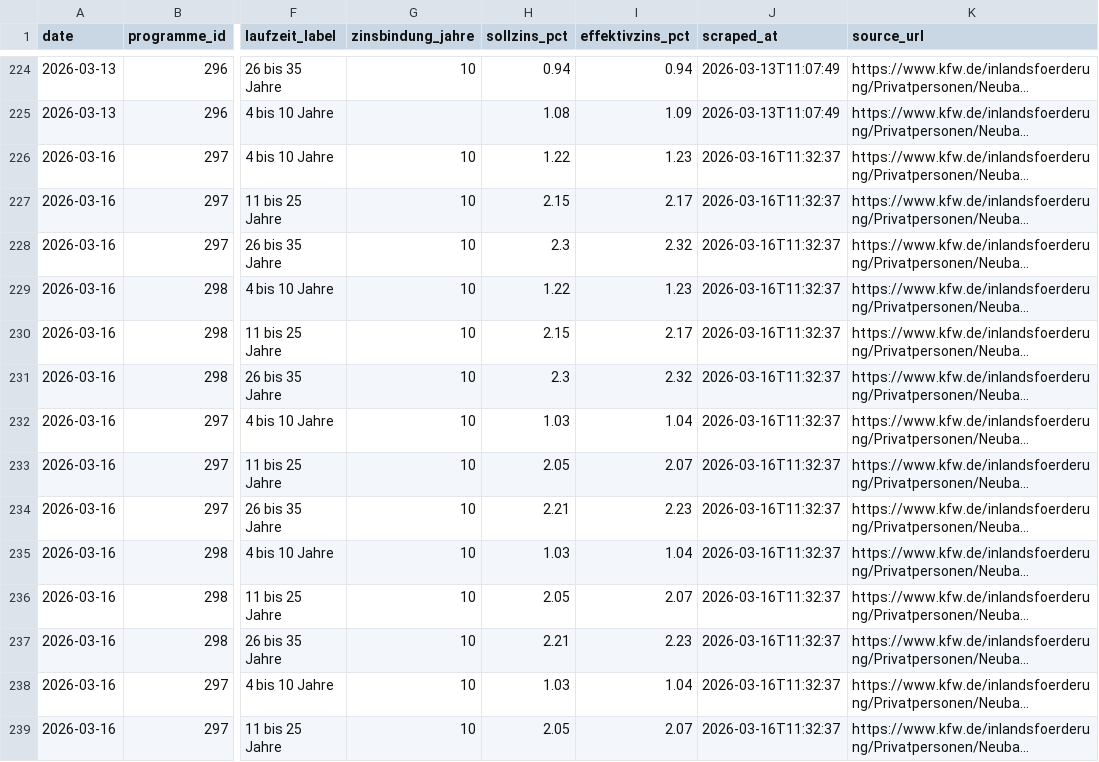
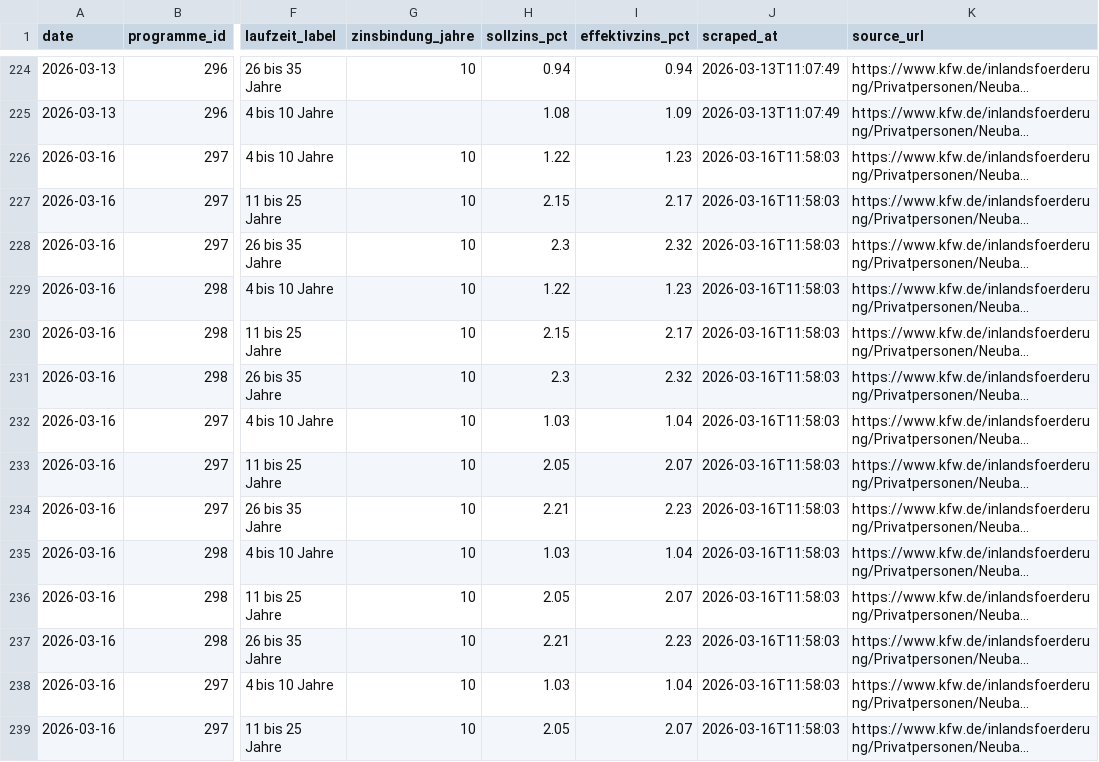
Before and after one commit to PBaumgaertner/FoerderMonitor, a CSV file: data/kfw_rates.csv, drawn as a sheet; only a part is shown, gaps mark what is left out; long unchanged cells end in …; the diff covers the shown part only; the diff names each change by its address in the sheet, - before the commit and + after, or states it on an @@ line.

```diff
--- a/data/kfw_rates.csv
+++ b/data/kfw_rates.csv
-J226:J239 (scraped_at): 2026-03-16T11:32:37
+J226:J239 (scraped_at): 2026-03-16T11:58:03
```
Also changed, not shown: 18 edited cells elsewhere in this file, 1 other file.
